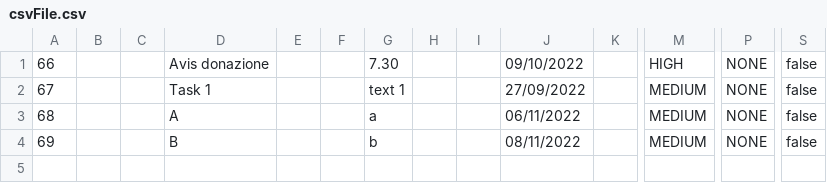
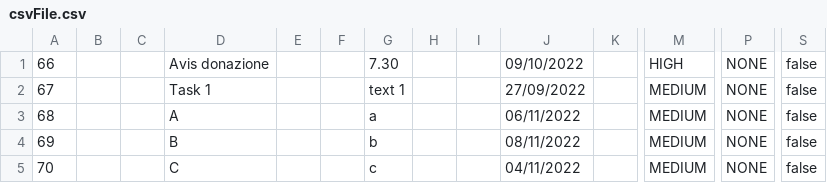
Before and after one commit to samGitHub93/task-manager-data, a CSV file: webapp/csvFile.csv, drawn as a sheet; only a part is shown, gaps mark what is left out; rows hold the shown columns only; the diff names each change by its address in the sheet, - before the commit and + after, or states it on an @@ line.

Commit message:
Commit changes to all files

```diff
--- a/webapp/csvFile.csv
+++ b/webapp/csvFile.csv
+row 5: 70 |  |  | C |  |  | c |  |  | 04/11/2022 |  | MEDIUM | NONE | false
```
